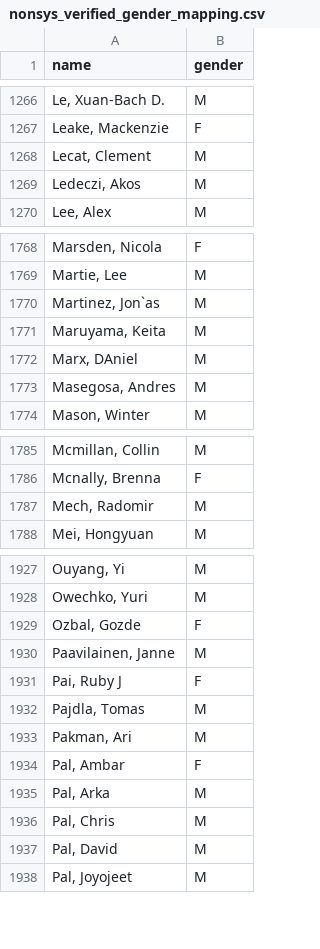
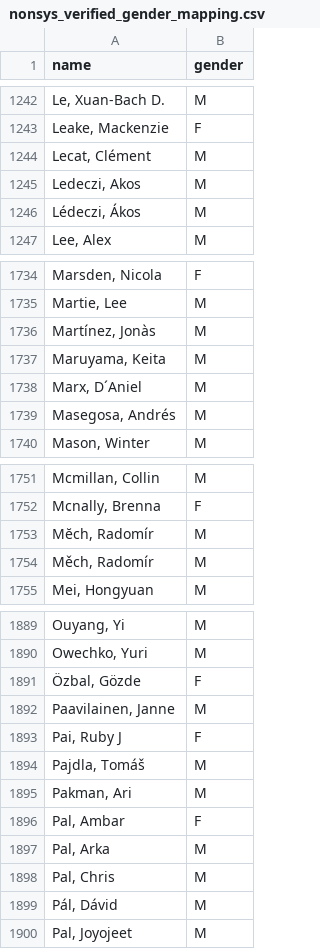
Before and after one commit to eitanf/sysconf, a CSV file: data/nonsys_verified_gender_mapping.csv, drawn as a sheet; only a part is shown, gaps mark what is left out; the diff covers the shown part only.

```diff
--- a/data/nonsys_verified_gender_mapping.csv
+++ b/data/nonsys_verified_gender_mapping.csv
@@ -1267,4 +1243,5 @@ name,gender
 "Leake, Mackenzie",F
-"Lecat, Clement",M
+"Lecat, Clément",M
 "Ledeczi, Akos",M
+"Lédeczi, Ákos",M
 "Lee, Alex",M
@@ -1769,6 +1735,6 @@ name,gender
 "Martie, Lee",M
-"Martinez, Jon`as",M
+"Martínez, Jonàs",M
 "Maruyama, Keita",M
-"Marx, DAniel",M
-"Masegosa, Andres",M
+"Marx, D´Aniel",M
+"Masegosa, Andrés",M
 "Mason, Winter",M
@@ -1786,3 +1752,4 @@ name,gender
 "Mcnally, Brenna",F
-"Mech, Radomir",M
+"Mĕch, Radomír",M
+"Měch, Radomír",M
 "Mei, Hongyuan",M
@@ -1928,6 +1890,6 @@ name,gender
 "Owechko, Yuri",M
-"Ozbal, Gozde",F
+"Özbal, Gözde",F
 "Paavilainen, Janne",M
 "Pai, Ruby J",F
-"Pajdla, Tomas",M
+"Pajdla, Tomáš",M
 "Pakman, Ari",M
@@ -1936,3 +1898,3 @@ name,gender
 "Pal, Chris",M
-"Pal, David",M
+"Pál, Dávid",M
 "Pal, Joyojeet",M
```
Also changed, not shown: 6 added rows, 3 removed rows, 75 moved rows and 70 edited cells elsewhere in this file, data/nonsys_inferred_gender_mapping.csv.
